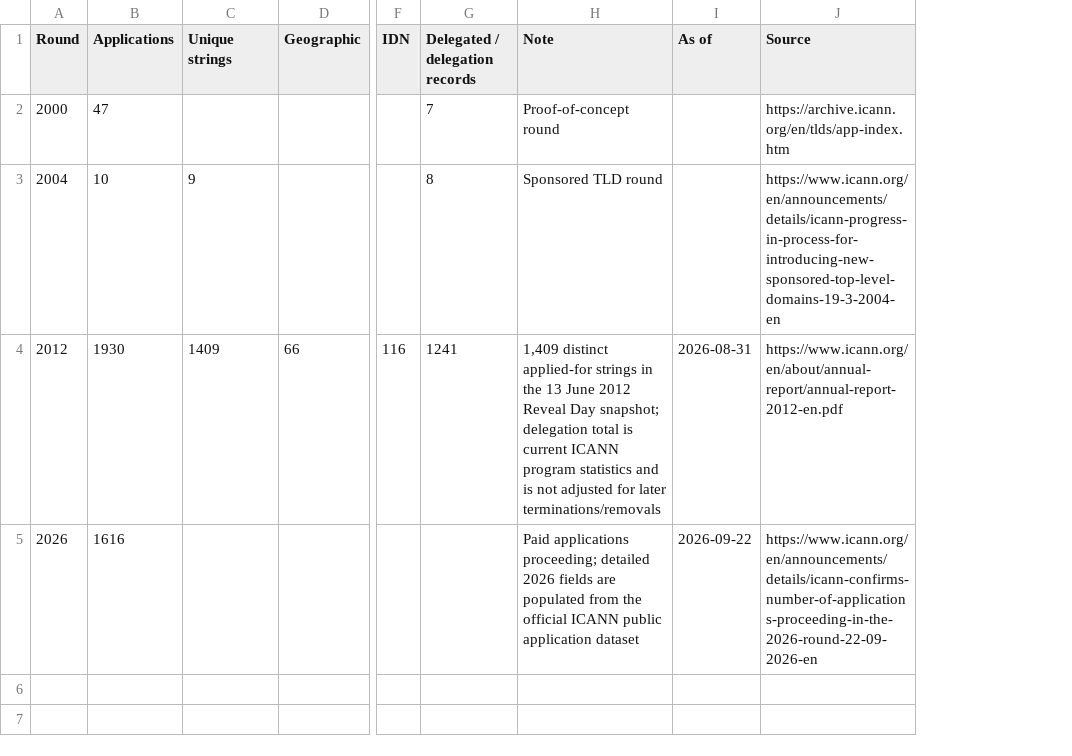
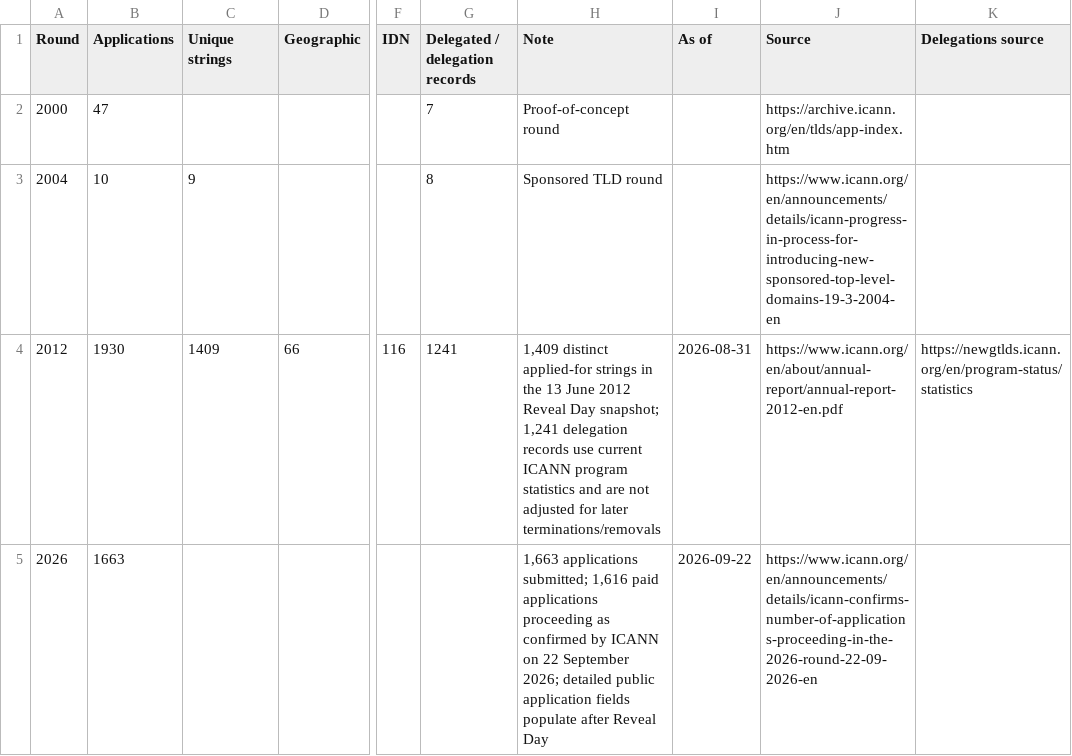
Before and after one commit to robertbregy/Connecting-the-Dots, a CSV file: data/rounds_summary.csv, drawn as a sheet; only a part is shown, gaps mark what is left out; the diff names each change by its address in the sheet, - before the commit and + after, or states it on an @@ line.

```diff
--- a/data/rounds_summary.csv
+++ b/data/rounds_summary.csv
+column K (Delegations source), row 4: https://newgtlds.icann.org/en/program-status/statistics
-H4 (Note): …Day snapshot; delegation total is current ICANN program statistics and is not adjusted…
+H4 (Note): …Day snapshot; 1,241 delegation records use current ICANN program statistics and are not adjusted…
-B5 (Applications): 1616
+B5 (Applications): 1663
-H5 (Note): Paid applications proceeding; detailed 2026 fields are populated from the official ICANN public application dataset
+H5 (Note): 1,663 applications submitted; 1,616 paid applications proceeding as confirmed by ICANN on 22 September 2026; detailed public application fields populate after Reveal Day
```
Also changed, not shown: 37 other files.
